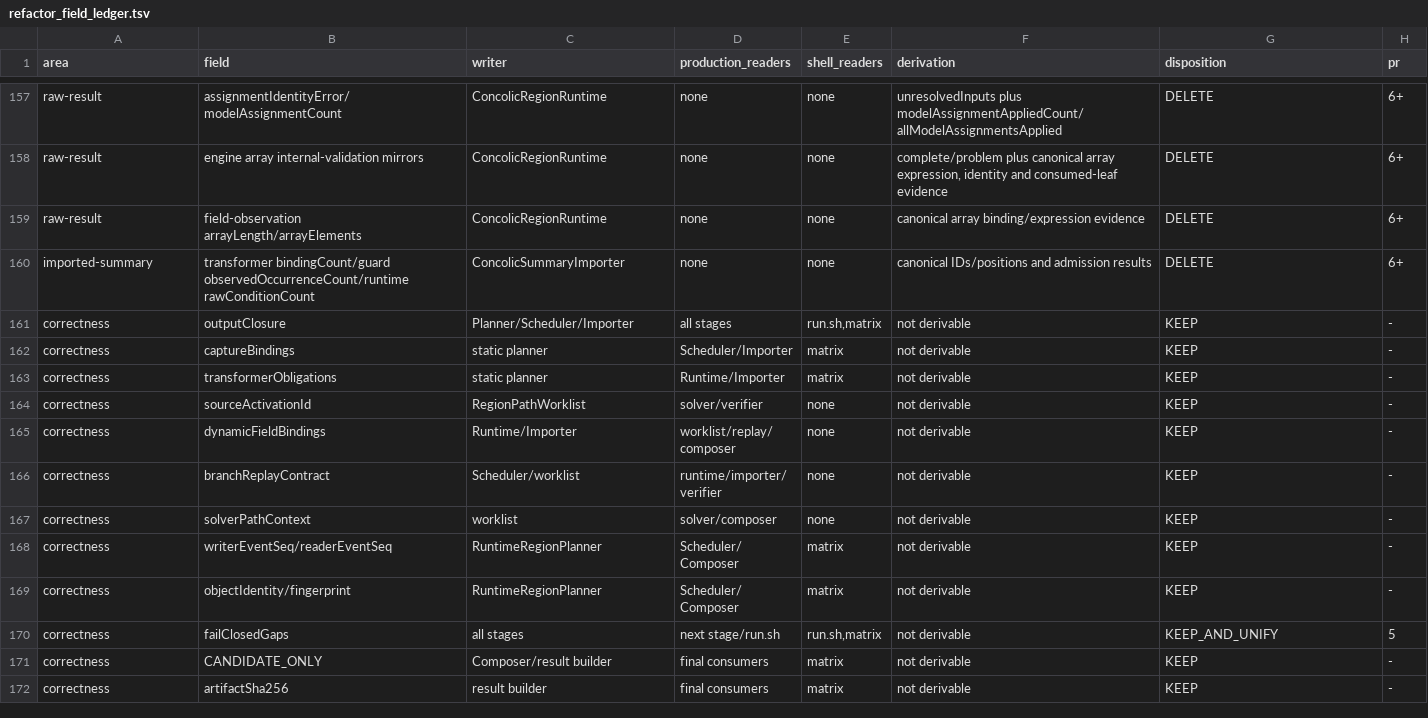
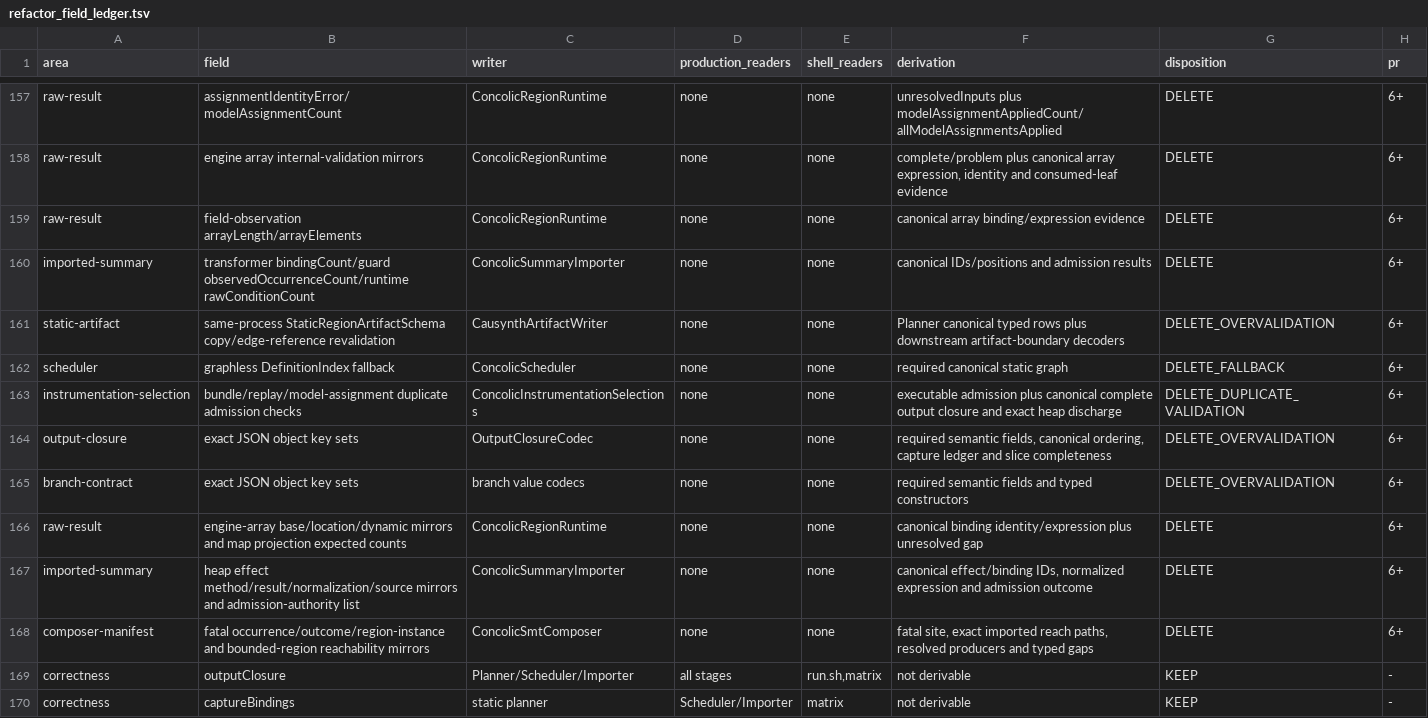
Before and after one commit to JHSUYU/GraphChecker, a TSV file: docs/refactor_field_ledger.tsv, drawn as a sheet; only a part is shown, gaps mark what is left out; the shorter side is filled out with more unchanged rows; the diff names each change by its address in the sheet, - before the commit and + after, or states it on an @@ line.

Commit message:
Remove redundant concolic admission mirrors

```diff
--- a/docs/refactor_field_ledger.tsv
+++ b/docs/refactor_field_ledger.tsv
+row 161: static-artifact | same-process StaticRegionArtifactSchema copy/edge-reference revalidation | CausynthArtifactWriter | none | none | Planner canonical typed rows plus downstream artifact-boundary decoders | DELETE_OVERVALIDATION | 6+
+row 162: scheduler | graphless DefinitionIndex fallback | ConcolicScheduler | none | none | required canonical static graph | DELETE_FALLBACK | 6+
+row 163: instrumentation-selection | bundle/replay/model-assignment duplicate admission checks | ConcolicInstrumentationSelections | none | none | executable admission plus canonical complete output closure and exact heap discharge | DELETE_DUPLICATE_VALIDATION | 6+
+row 164: output-closure | exact JSON object key sets | OutputClosureCodec | none | none | required semantic fields, canonical ordering, capture ledger and slice completeness | DELETE_OVERVALIDATION | 6+
+row 165: branch-contract | exact JSON object key sets | branch value codecs | none | none | required semantic fields and typed constructors | DELETE_OVERVALIDATION | 6+
+row 166: raw-result | engine-array base/location/dynamic mirrors and map projection expected counts | ConcolicRegionRuntime | none | none | canonical binding identity/expression plus unresolved gap | DELETE | 6+
+row 167: imported-summary | heap effect method/result/normalization/source mirrors and admission-authority list | ConcolicSummaryImporter | none | none | canonical effect/binding IDs, normalized expression and admission outcome | DELETE | 6+
+row 168: composer-manifest | fatal occurrence/outcome/region-instance and bounded-region reachability mirrors | ConcolicSmtComposer | none | none | fatal site, exact imported reach paths, resolved producers and typed gaps | DELETE | 6+
```
Also changed, not shown: 18 other files.
